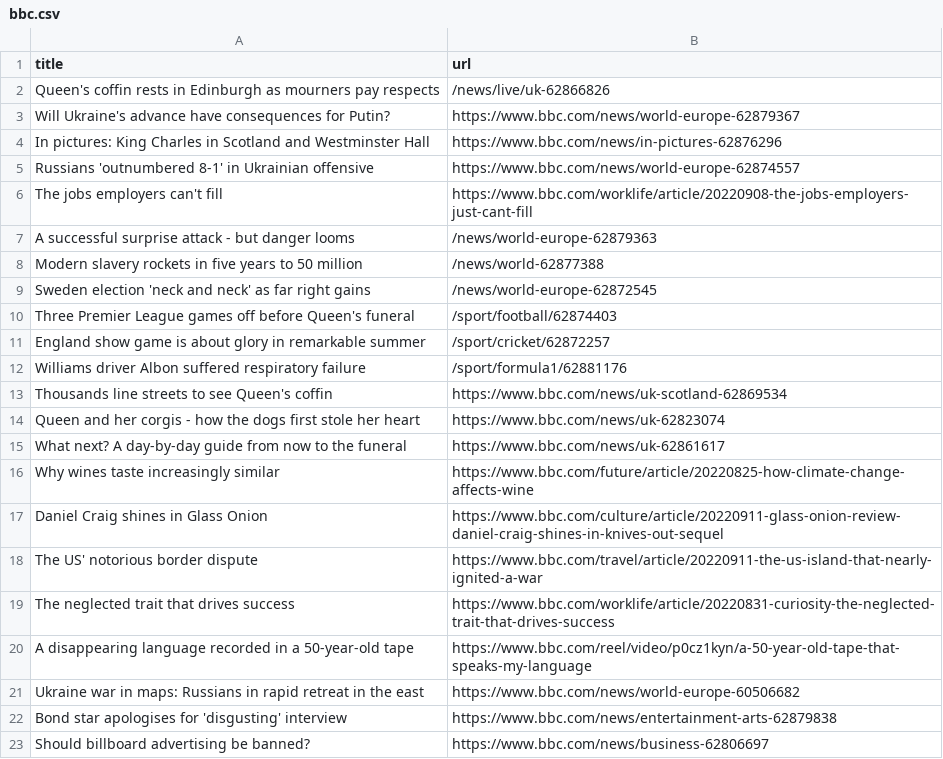
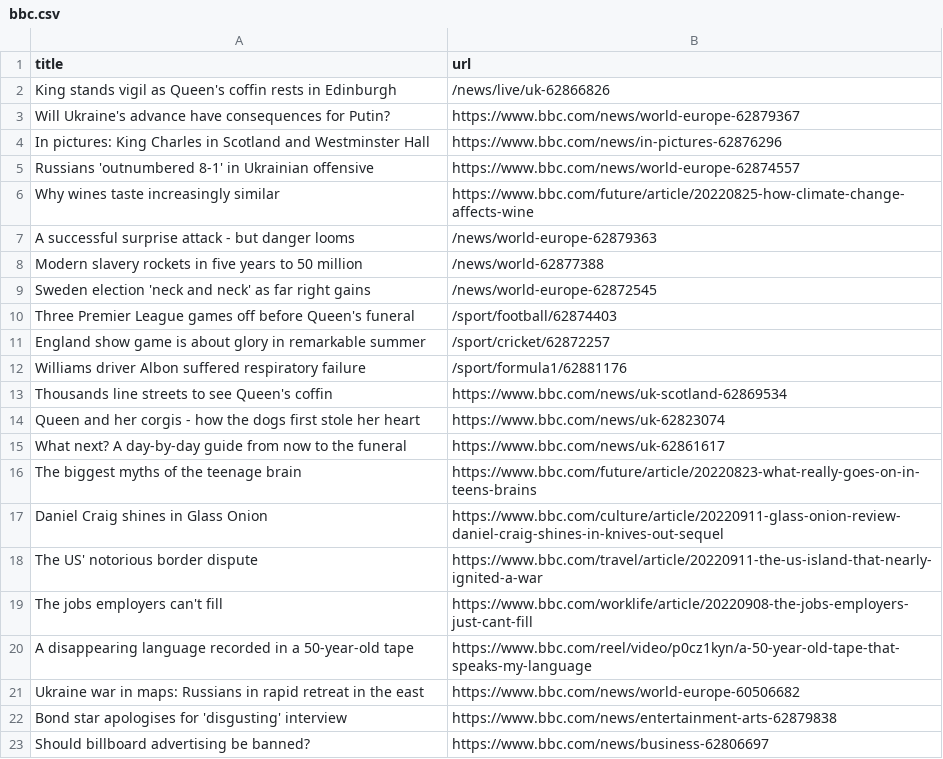
Before and after one commit to gabrielacarrasquillo/automatic-scraper-bbc, a CSV file: bbc.csv, drawn as a sheet; only a part is shown.

```diff
--- a/bbc.csv
+++ b/bbc.csv
@@ -1,3 +1,3 @@
 title,url
-Queen's coffin rests in Edinburgh as mourners pay respects,/news/live/uk-62866826
+King stands vigil as Queen's coffin rests in Edinburgh,/news/live/uk-62866826
 Will Ukraine's advance have consequences for Putin?,https://www.bbc.com/news/world-europe-62879367
@@ -5,3 +5,3 @@ In pictures: King Charles in Scotland and Westminster Hall,https://www.bbc.com/n
 Russians 'outnumbered 8-1' in Ukrainian offensive,https://www.bbc.com/news/world-europe-62874557
-The jobs employers can't fill,https://www.bbc.com/worklife/article/20220908-the-jobs-employers-just-cant-fill
+Why wines taste increasingly similar,https://www.bbc.com/future/article/20220825-how-climate-change-affects-wine
 A successful surprise attack - but danger looms,/news/world-europe-62879363
@@ -15,6 +15,6 @@ Queen and her corgis - how the dogs first stole her heart,https://www.bbc.com/ne
 What next? A day-by-day guide from now to the funeral,https://www.bbc.com/news/uk-62861617
-Why wines taste increasingly similar,https://www.bbc.com/future/article/20220825-how-climate-change-affects-wine
+The biggest myths of the teenage brain,https://www.bbc.com/future/article/20220823-what-really-goes-on-in-teens-brains
 Daniel Craig shines in Glass Onion,https://www.bbc.com/culture/article/20220911-glass-onion-review-daniel-craig-shines-in-knives-out-sequel
 The US' notorious border dispute,https://www.bbc.com/travel/article/20220911-the-us-island-that-nearly-ignited-a-war
-The neglected trait that drives success,https://www.bbc.com/worklife/article/20220831-curiosity-the-neglected-trait-that-drives-success
+The jobs employers can't fill,https://www.bbc.com/worklife/article/20220908-the-jobs-employers-just-cant-fill
 A disappearing language recorded in a 50-year-old tape,https://www.bbc.com/reel/video/p0cz1kyn/a-50-year-old-tape-that-speaks-my-language
```
